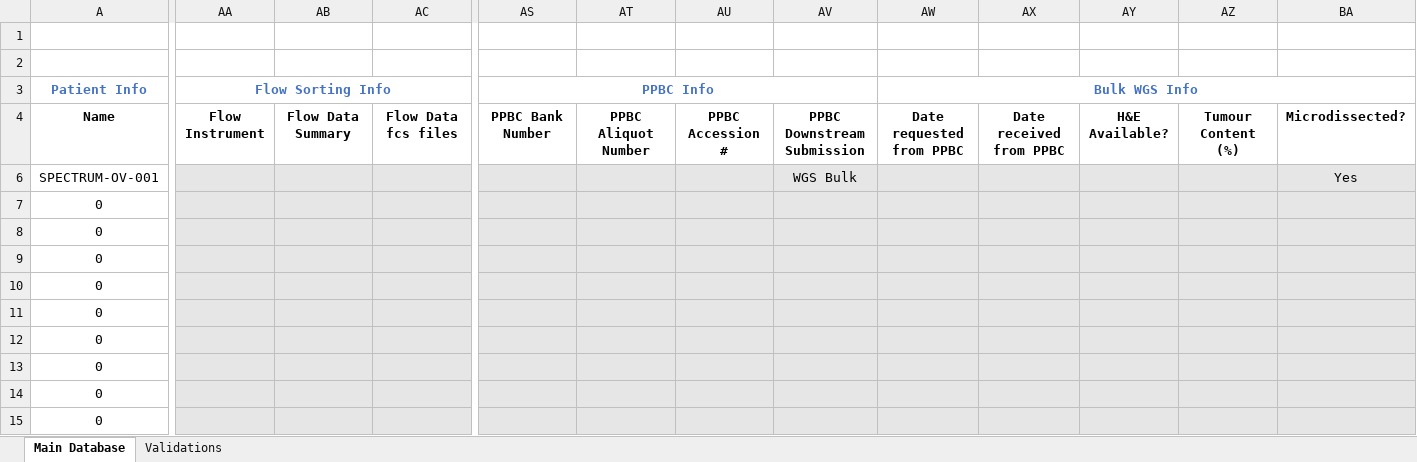
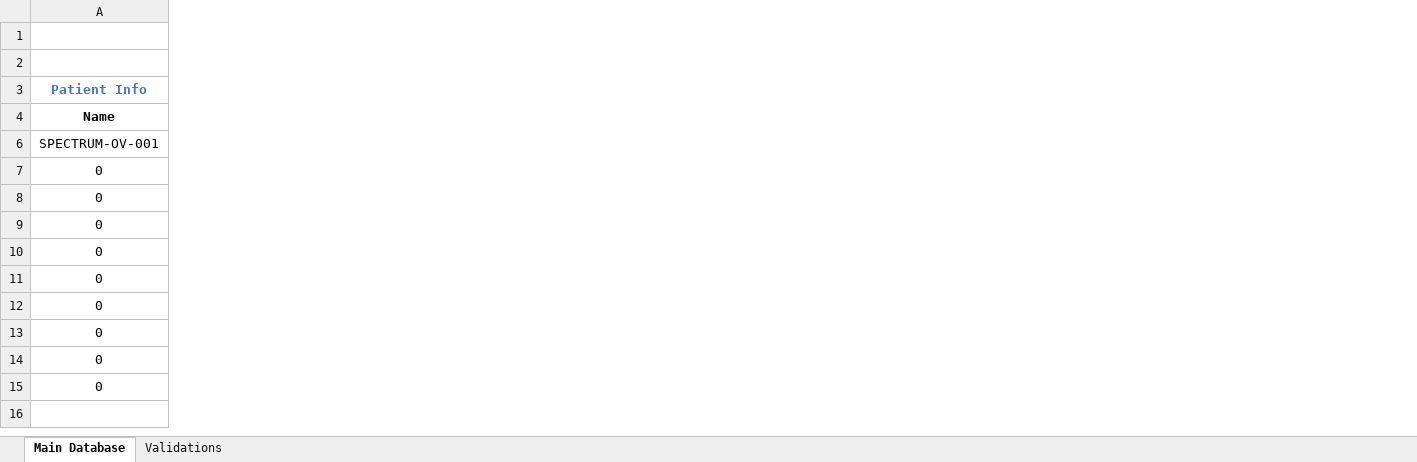
Before and after one commit to shahcompbio/spectrum_etl, an Excel workbook: spectrum_etl/elab_spreadsheet/eLab_Tissue_Data_Input_Spreadsheet.xlsm, sheet Main Database, drawn as a sheet; only a part is shown, gaps mark what is left out; values as stored, in another font and other column widths than the file's, no borders; charts and pictures not drawn; removed rows and columns are numbered as before the commit, all else as after; rows hold the shown columns only; the diff covers the shown part only; the diff names each change by its address in the sheet, - before the commit and + after, or states it on an @@ line.

```diff
--- a/spectrum_etl/elab_spreadsheet/eLab_Tissue_Data_Input_Spreadsheet.xlsm (sheet Main Database)
+++ b/spectrum_etl/elab_spreadsheet/eLab_Tissue_Data_Input_Spreadsheet.xlsm (sheet Main Database)
@@ column AA (Flow Sorting Info) hidden, row 4: Flow Instrument @@
@@ column AB hidden, row 4: Flow Data Summary @@
@@ column AC hidden, row 4: Flow Data fcs files @@
@@ column AS (PPBC Info) hidden, row 4: PPBC Bank Number @@
@@ column AT hidden, row 4: PPBC Aliquot Number @@
@@ column AU hidden, row 4: PPBC Accession # @@
@@ column AV hidden, rows 4-6: PPBC Downstream Submission | WGS Bulk @@
@@ column AW (Bulk WGS Info) hidden, row 4: Date requested from PPBC @@
@@ column AX hidden, row 4: Date received from PPBC @@
@@ column AY hidden, row 4: H&E Available? @@
@@ column AZ hidden, row 4: Tumour Content (%) @@
@@ column BA hidden, rows 4-6: Microdissected? | Yes @@
-row 7: 0
+row 15: 0
```
Also changed, not shown: 1 edited cell and cell formats elsewhere in this sheet, formulas that keep their value.
